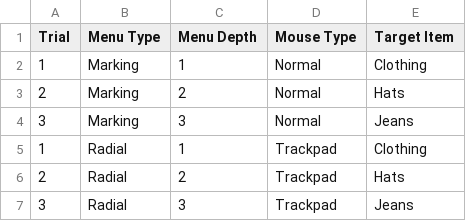
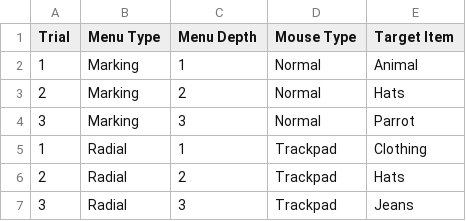
Before and after one commit to staticsurvey/staticsurvey.github.io, a CSV file: data/experiments_02.csv, drawn as a sheet.

```diff
--- a/data/experiments_02.csv
+++ b/data/experiments_02.csv
@@ -1,5 +1,5 @@
 Trial,Menu Type,Menu Depth,Mouse Type,Target Item
-1,Marking,1,Normal,Clothing
+1,Marking,1,Normal,Animal
 2,Marking,2,Normal,Hats
-3,Marking,3,Normal,Jeans
+3,Marking,3,Normal,Parrot
 1,Radial,1,Trackpad,Clothing
```
Also changed, not shown: 3 other files.
